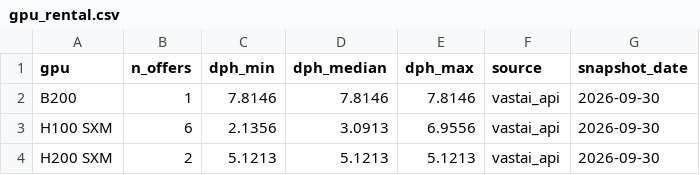
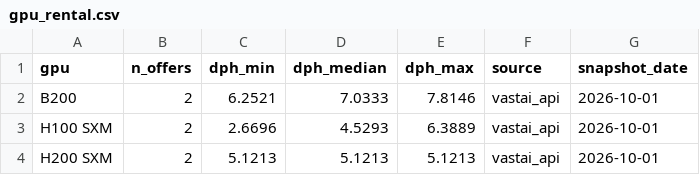
Before and after one commit to hridmod/compute-trading, a CSV file: shutdown_floor/data/gpu_rental.csv, drawn as a sheet.

```diff
--- a/shutdown_floor/data/gpu_rental.csv
+++ b/shutdown_floor/data/gpu_rental.csv
@@ -1,4 +1,4 @@
 gpu,n_offers,dph_min,dph_median,dph_max,source,snapshot_date
-B200,1,7.8146,7.8146,7.8146,vastai_api,2026-09-30
-H100 SXM,6,2.1356,3.0913,6.9556,vastai_api,2026-09-30
-H200 SXM,2,5.1213,5.1213,5.1213,vastai_api,2026-09-30
+B200,2,6.2521,7.0333,7.8146,vastai_api,2026-10-01
+H100 SXM,2,2.6696,4.5293,6.3889,vastai_api,2026-10-01
+H200 SXM,2,5.1213,5.1213,5.1213,vastai_api,2026-10-01
```
Also changed, not shown: shutdown_floor/data/history/shutdown_floor_snapshots.csv, substitution_ceiling/data/gpu_rental.csv, 6 other files.
